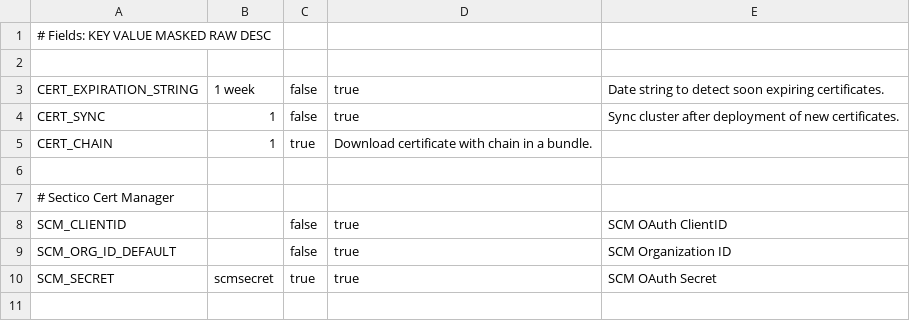
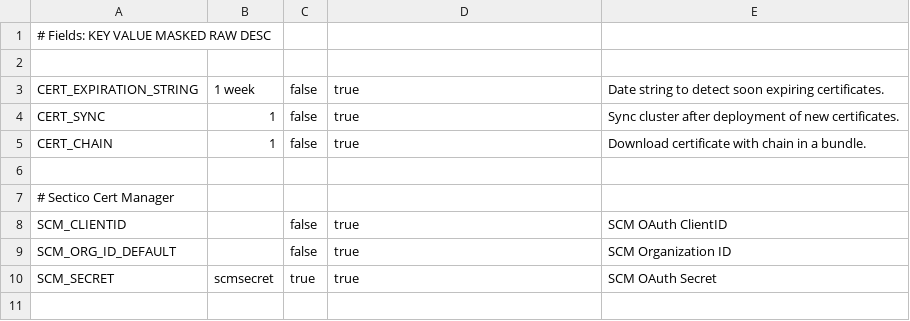
Before and after one commit to AxiansITSecurity/Restsh, a CSV file: restsh/templates/aafw/ci_variables_certificates.csv, drawn as a sheet; only a part is shown.

Commit message:
Fix: CERT_CHAIN is not masked

```diff
--- a/restsh/templates/aafw/ci_variables_certificates.csv
+++ b/restsh/templates/aafw/ci_variables_certificates.csv
@@ -4,3 +4,3 @@ CERT_EXPIRATION_STRING,1 week,false,true,Date string to detect soon expiring cer
 CERT_SYNC,1,false,true,Sync cluster after deployment of new certificates.
-CERT_CHAIN,1,true,Download certificate with chain in a bundle.
+CERT_CHAIN,1,false,true,Download certificate with chain in a bundle.
 
```
